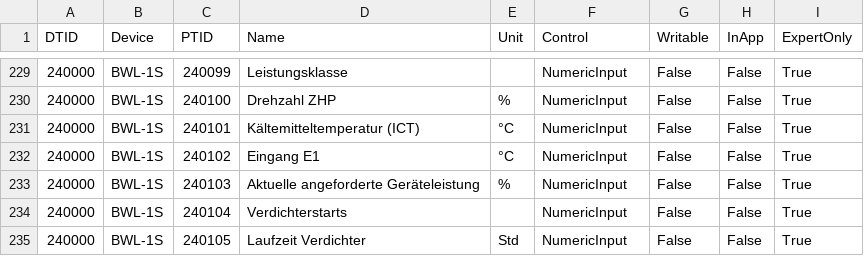
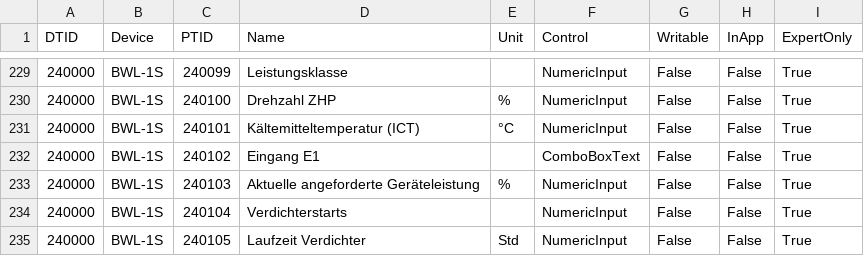
Before and after one commit to ASchwarz1984/my-ism7-addon, a CSV file: tools/parameter-map.csv, drawn as a sheet; only a part is shown, gaps mark what is left out.

```diff
--- a/tools/parameter-map.csv
+++ b/tools/parameter-map.csv
@@ -231,3 +231,3 @@
 "240000","BWL-1S","240101","Kältemitteltemperatur (ICT)","°C","NumericInput","False","False","True"
-"240000","BWL-1S","240102","Eingang E1","°C","NumericInput","False","False","True"
+"240000","BWL-1S","240102","Eingang E1","","ComboBoxText","False","False","True"
 "240000","BWL-1S","240103","Aktuelle angeforderte Geräteleistung","%","NumericInput","False","False","True"
```
Also changed, not shown: 6 other files.
